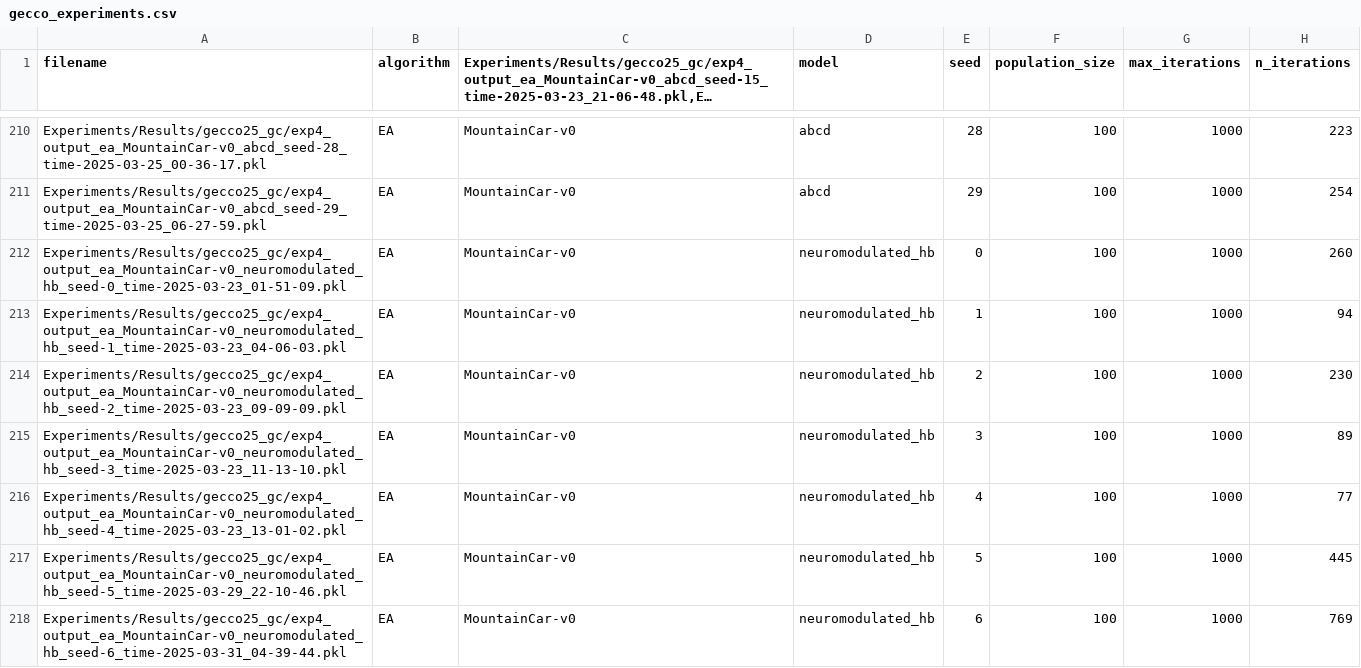
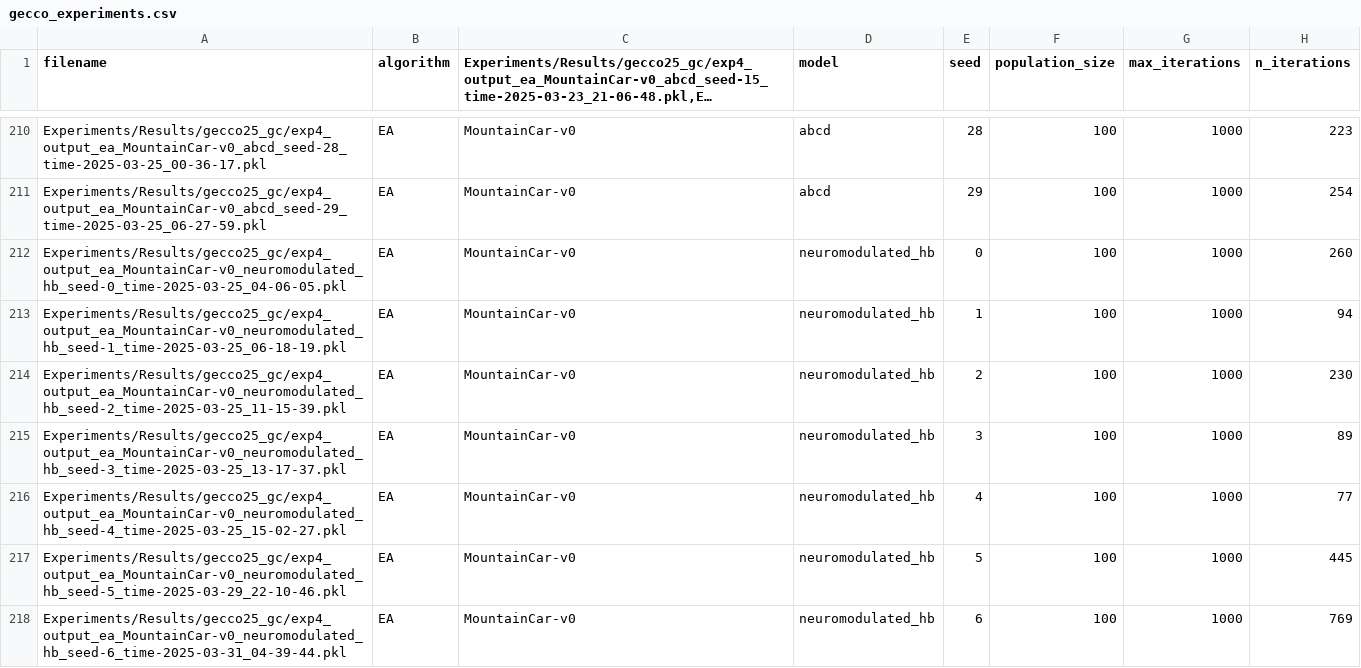
Before and after one commit to dan-gn/NeuromodulatedHebbianLearning, a CSV file: Experiments/gecco_experiments.csv, drawn as a sheet; only a part is shown, gaps mark what is left out; long unchanged cells end in …; the diff names each change by its address in the sheet, - before the commit and + after, or states it on an @@ line.

```diff
--- a/Experiments/gecco_experiments.csv
+++ b/Experiments/gecco_experiments.csv
-A212 (filename): Experiments/Results/gecco25_gc/exp4_output_ea_MountainCar-v0_neuromodulated_hb_seed-0_time-2025-03-23_01-51-09.pkl
+A212 (filename): Experiments/Results/gecco25_gc/exp4_output_ea_MountainCar-v0_neuromodulated_hb_seed-0_time-2025-03-25_04-06-05.pkl
-A213 (filename): Experiments/Results/gecco25_gc/exp4_output_ea_MountainCar-v0_neuromodulated_hb_seed-1_time-2025-03-23_04-06-03.pkl
+A213 (filename): Experiments/Results/gecco25_gc/exp4_output_ea_MountainCar-v0_neuromodulated_hb_seed-1_time-2025-03-25_06-18-19.pkl
-A214 (filename): Experiments/Results/gecco25_gc/exp4_output_ea_MountainCar-v0_neuromodulated_hb_seed-2_time-2025-03-23_09-09-09.pkl
+A214 (filename): Experiments/Results/gecco25_gc/exp4_output_ea_MountainCar-v0_neuromodulated_hb_seed-2_time-2025-03-25_11-15-39.pkl
-A215 (filename): Experiments/Results/gecco25_gc/exp4_output_ea_MountainCar-v0_neuromodulated_hb_seed-3_time-2025-03-23_11-13-10.pkl
+A215 (filename): Experiments/Results/gecco25_gc/exp4_output_ea_MountainCar-v0_neuromodulated_hb_seed-3_time-2025-03-25_13-17-37.pkl
-A216 (filename): Experiments/Results/gecco25_gc/exp4_output_ea_MountainCar-v0_neuromodulated_hb_seed-4_time-2025-03-23_13-01-02.pkl
+A216 (filename): Experiments/Results/gecco25_gc/exp4_output_ea_MountainCar-v0_neuromodulated_hb_seed-4_time-2025-03-25_15-02-27.pkl
```
Also changed, not shown: 43 other files.
